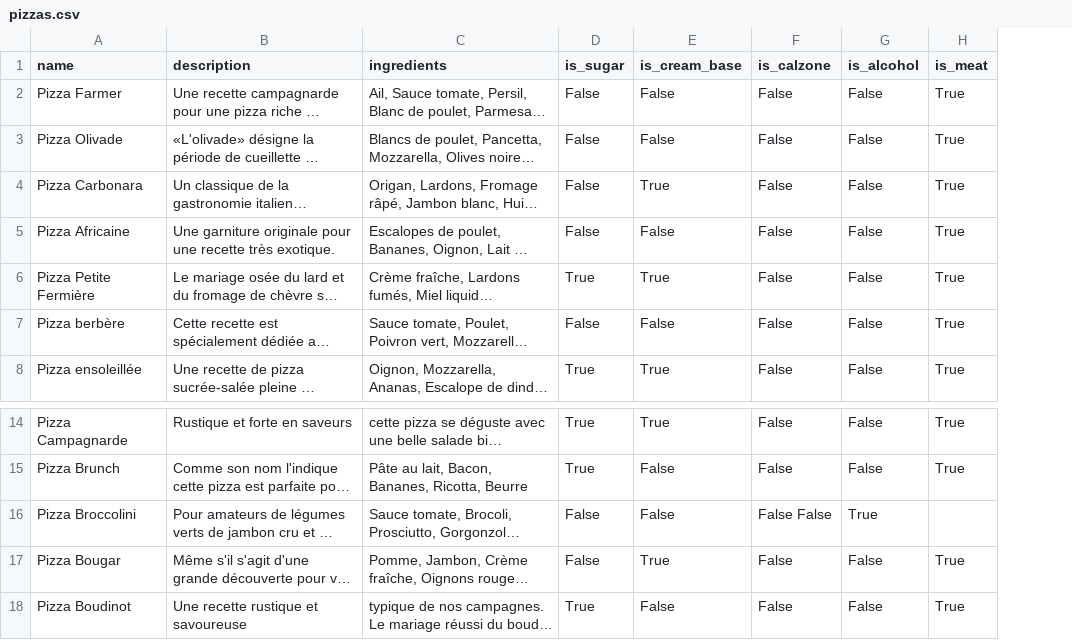
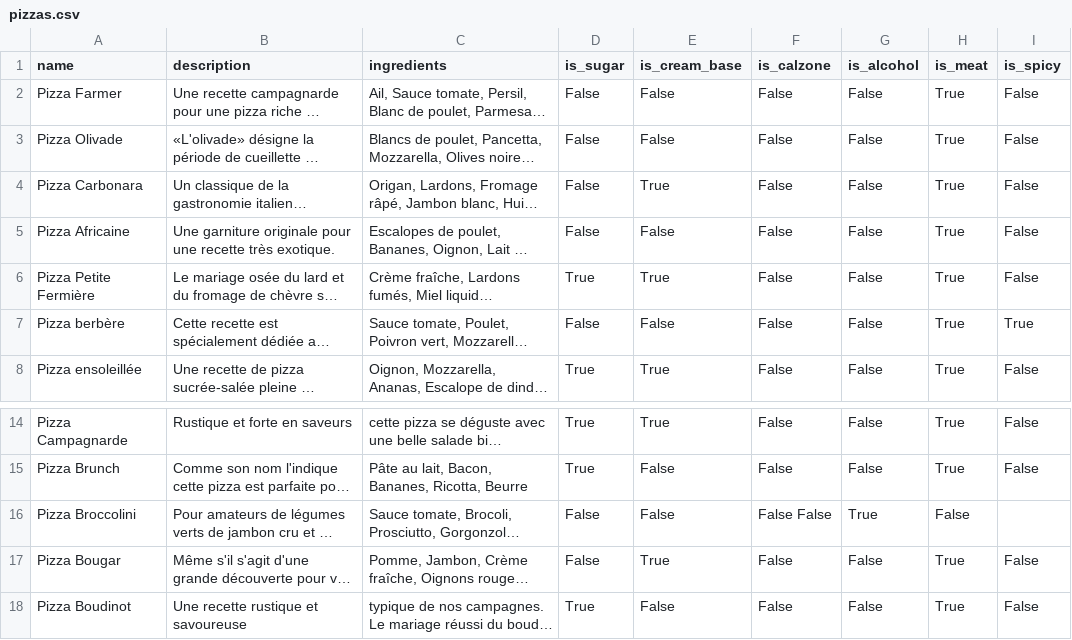
Before and after one commit to JeanSavary/PizzaBookerChatbot, a CSV file: data/pizzas.csv, drawn as a sheet; only a part is shown, gaps mark what is left out; long unchanged cells end in …; the diff names each change by its address in the sheet, - before the commit and + after, or states it on an @@ line.

Commit message:
add spicy column

```diff
--- a/data/pizzas.csv
+++ b/data/pizzas.csv
+column I (is_spicy), rows 2-8: False | False | False | False | False | True | False; rows 14-18: False | False |  | False | False
-H16 (is_meat): (empty)
+H16 (is_meat): False
```
